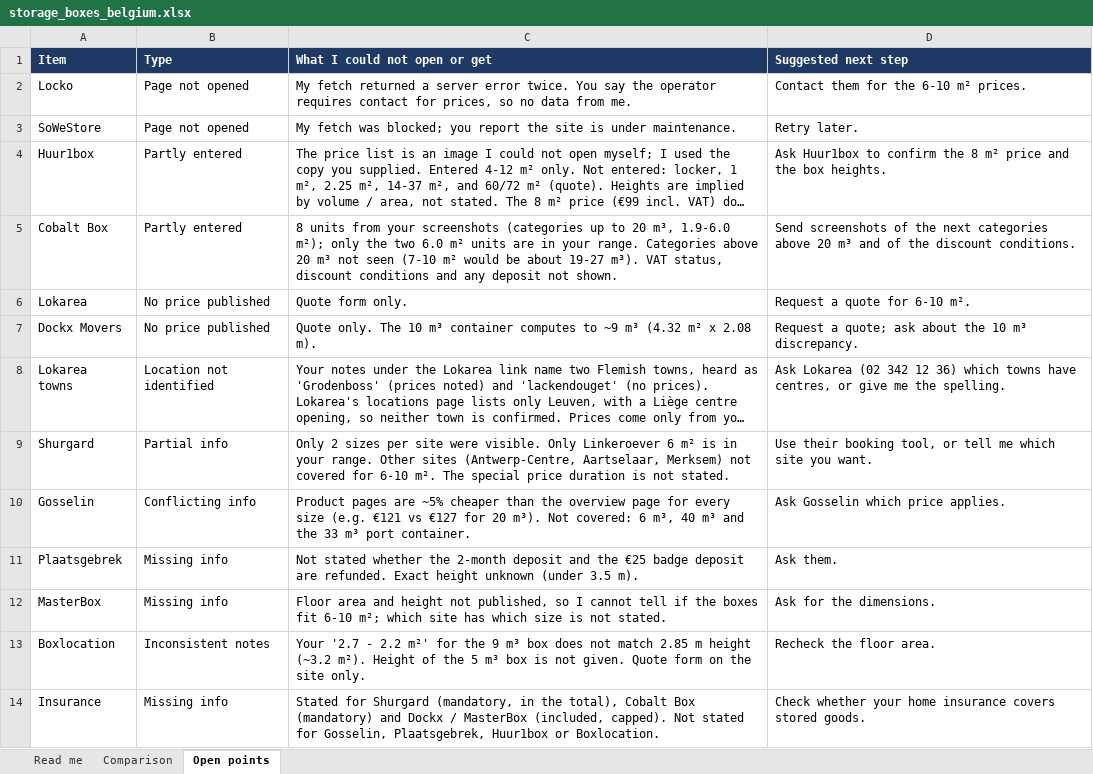
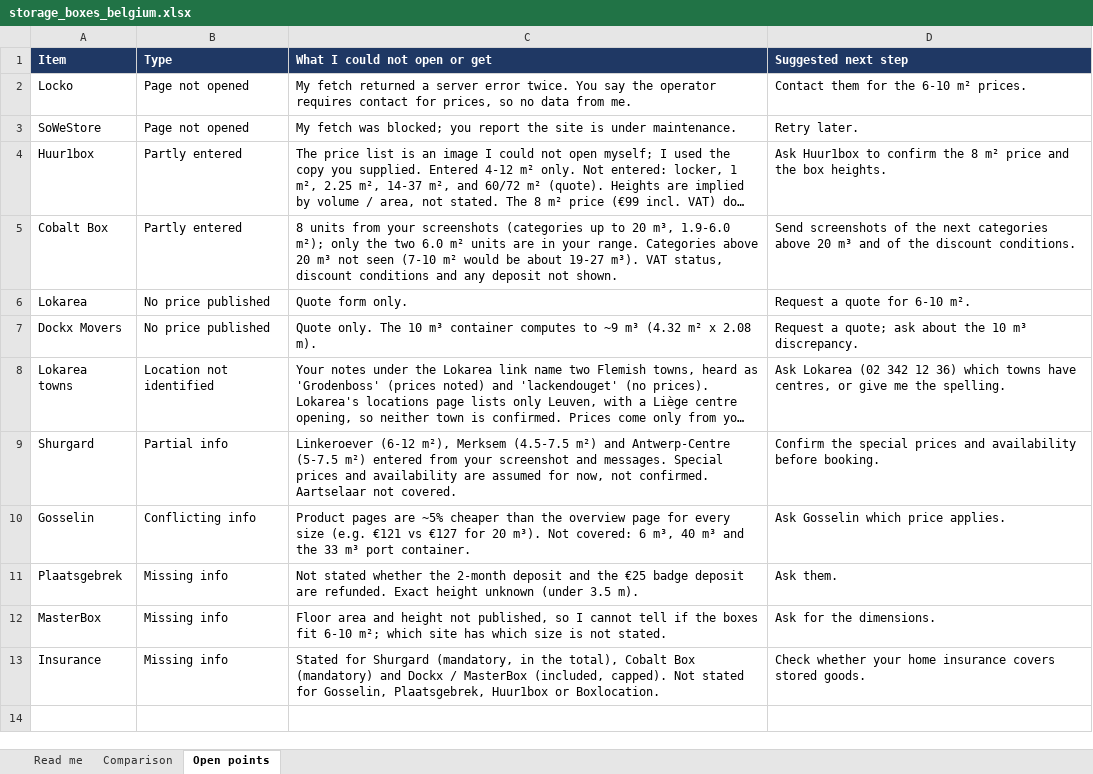
Before and after one commit to WorldTrip-TimDaria/Preparation, an Excel workbook: pages/storage_box/storage_boxes_belgium.xlsx, sheet Open points, drawn as a sheet; long unchanged cells end in …; values as stored, in another font and other column widths than the file's, no borders; the diff names each change by its address in the sheet, - before the commit and + after, or states it on an @@ line.

Commit message:
FEAT - storage box price update

```diff
--- a/pages/storage_box/storage_boxes_belgium.xlsx (sheet Open points)
+++ b/pages/storage_box/storage_boxes_belgium.xlsx (sheet Open points)
-C9 (What I could not open or get): Only 2 sizes per site were visible. Only Linkeroever 6 m² is in your range. Other sites (Antwerp-Centre, Aartselaar, Merksem) not covered for 6-10 m². The special price duration is not stated.
+C9 (What I could not open or get): Linkeroever (6-12 m²), Merksem (4.5-7.5 m²) and Antwerp-Centre (5-7.5 m²) entered from your screenshot and messages. Special prices and availability are assumed for now, not confirmed. Aartselaar not covered.
-D9 (Suggested next step): Use their booking tool, or tell me which site you want.
+D9 (Suggested next step): Confirm the special prices and availability before booking.
-row 13: Boxlocation | Inconsistent notes | Your '2.7 - 2.2 m²' for the 9 m³ box does not match 2.85 m height (~3.2 m²). Height of the 5 m³ box is not given. Quote form on the site only. | Recheck the floor area.
```
Also changed, not shown: sheet Comparison, sheet Read me, formulas that keep their value, 3 other files.
